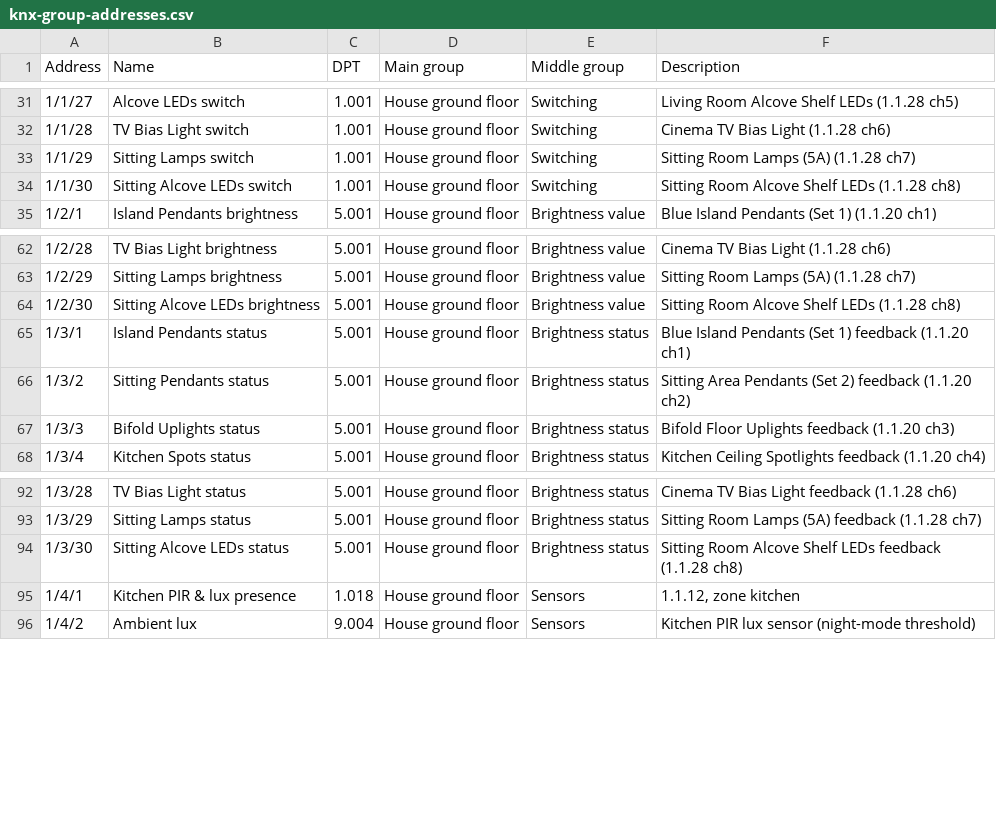
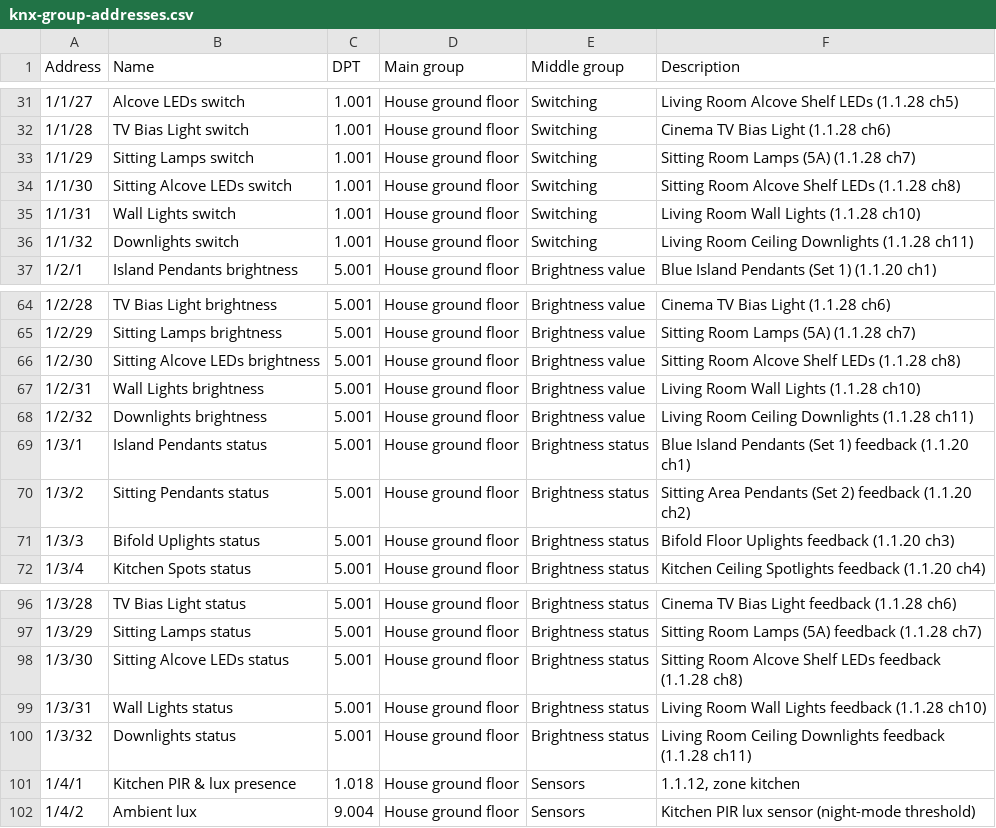
Before and after one commit to crox-farmhouse/crox-farmhouse-twin-revit-scale, a CSV file: docs/knx-group-addresses.csv, drawn as a sheet; only a part is shown, gaps mark what is left out.

Commit message:
feat: pool-table break interaction, living room wall & ceiling circuits, meadow site ground, AgX daylight tuning, flyToRoom anchor fix

```diff
--- a/docs/knx-group-addresses.csv
+++ b/docs/knx-group-addresses.csv
@@ -34,2 +34,4 @@ Address,Name,DPT,Main group,Middle group,Description
 1/1/30,Sitting Alcove LEDs switch,1.001,House ground floor,Switching,Sitting Room Alcove Shelf LEDs (1.1.28 ch8)
+1/1/31,Wall Lights switch,1.001,House ground floor,Switching,Living Room Wall Lights (1.1.28 ch10)
+1/1/32,Downlights switch,1.001,House ground floor,Switching,Living Room Ceiling Downlights (1.1.28 ch11)
 1/2/1,Island Pendants brightness,5.001,House ground floor,Brightness value,Blue Island Pendants (Set 1) (1.1.20 ch1)
@@ -64,2 +66,4 @@ Address,Name,DPT,Main group,Middle group,Description
 1/2/30,Sitting Alcove LEDs brightness,5.001,House ground floor,Brightness value,Sitting Room Alcove Shelf LEDs (1.1.28 ch8)
+1/2/31,Wall Lights brightness,5.001,House ground floor,Brightness value,Living Room Wall Lights (1.1.28 ch10)
+1/2/32,Downlights brightness,5.001,House ground floor,Brightness value,Living Room Ceiling Downlights (1.1.28 ch11)
 1/3/1,Island Pendants status,5.001,House ground floor,Brightness status,Blue Island Pendants (Set 1) feedback (1.1.20 ch1)
@@ -94,2 +98,4 @@ Address,Name,DPT,Main group,Middle group,Description
 1/3/30,Sitting Alcove LEDs status,5.001,House ground floor,Brightness status,Sitting Room Alcove Shelf LEDs feedback (1.1.28 ch8)
+1/3/31,Wall Lights status,5.001,House ground floor,Brightness status,Living Room Wall Lights feedback (1.1.28 ch10)
+1/3/32,Downlights status,5.001,House ground floor,Brightness status,Living Room Ceiling Downlights feedback (1.1.28 ch11)
 1/4/1,Kitchen PIR & lux presence,1.018,House ground floor,Sensors,"1.1.12, zone kitchen"
```
Also changed, not shown: 25 other files.
